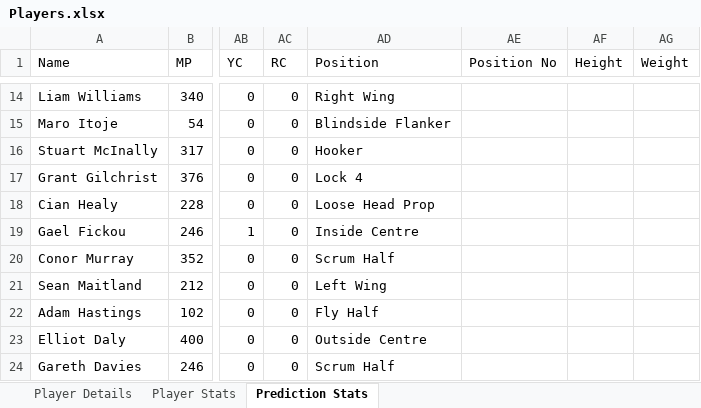
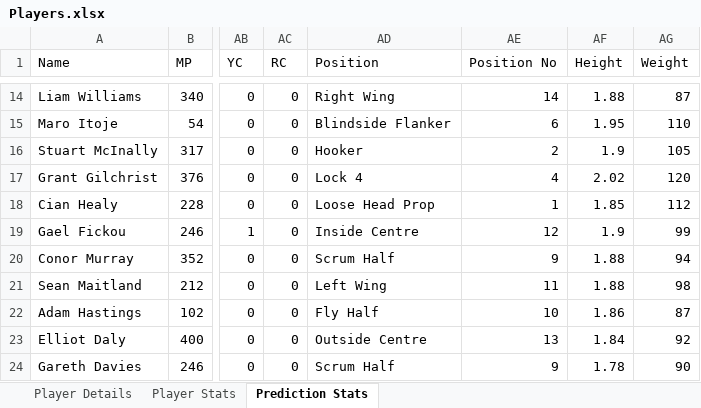
Before and after one commit to Ranul00/DreamXV, an Excel workbook: Players.xlsx, sheet Prediction Stats, drawn as a sheet; only a part is shown, gaps mark what is left out; values as stored, in another font and other column widths than the file's, no borders; the diff covers the shown part only; the diff names each change by its address in the sheet, - before the commit and + after, or states it on an @@ line.

```diff
--- a/Players.xlsx (sheet Prediction Stats)
+++ b/Players.xlsx (sheet Prediction Stats)
-AE14 (Position No): (empty)
+AE14 (Position No): 14
-AF14 (Height): (empty)
+AF14 (Height): 1.88
-AG14 (Weight): (empty)
+AG14 (Weight): 87
-AE15 (Position No): (empty)
+AE15 (Position No): 6
-AF15 (Height): (empty)
+AF15 (Height): 1.95
-AG15 (Weight): (empty)
+AG15 (Weight): 110
-AE16 (Position No): (empty)
+AE16 (Position No): 2
-AF16 (Height): (empty)
+AF16 (Height): 1.9
-AG16 (Weight): (empty)
+AG16 (Weight): 105
-AE17 (Position No): (empty)
+AE17 (Position No): 4
-AF17 (Height): (empty)
+AF17 (Height): 2.02
-AG17 (Weight): (empty)
+AG17 (Weight): 120
-AE18 (Position No): (empty)
+AE18 (Position No): 1
-AF18 (Height): (empty)
+AF18 (Height): 1.85
-AG18 (Weight): (empty)
+AG18 (Weight): 112
-AE19 (Position No): (empty)
+AE19 (Position No): 12
-AF19 (Height): (empty)
+AF19 (Height): 1.9
-AG19 (Weight): (empty)
+AG19 (Weight): 99
-AE20 (Position No): (empty)
+AE20 (Position No): 9
-AF20:AF21 (Height): (empty)
+AF20:AF21 (Height): 1.88
-AG20 (Weight): (empty)
+AG20 (Weight): 94
-AE21 (Position No): (empty)
+AE21 (Position No): 11
-AG21 (Weight): (empty)
+AG21 (Weight): 98
-AE22 (Position No): (empty)
+AE22 (Position No): 10
-AF22 (Height): (empty)
+AF22 (Height): 1.86
-AG22 (Weight): (empty)
+AG22 (Weight): 87
-AE23 (Position No): (empty)
+AE23 (Position No): 13
-AF23 (Height): (empty)
+AF23 (Height): 1.84
-AG23 (Weight): (empty)
+AG23 (Weight): 92
-AE24 (Position No): (empty)
+AE24 (Position No): 9
-AF24 (Height): (empty)
+AF24 (Height): 1.78
-AG24 (Weight): (empty)
+AG24 (Weight): 90
```
Also changed, not shown: 1074 edited cells elsewhere in this sheet, 1 other file.
